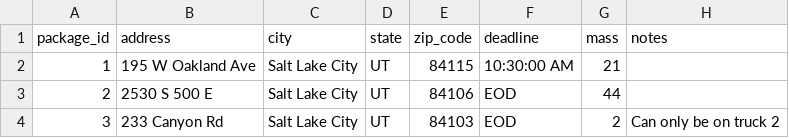
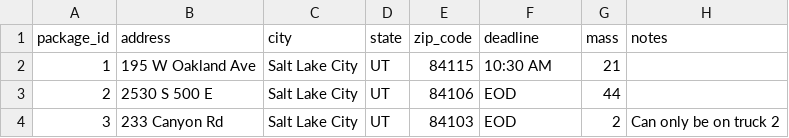
Before and after one commit to LinuxDragon57/WGUPS-SDS, a CSV file: static/packages.csv, drawn as a sheet; only a part is shown.

```diff
--- a/static/packages.csv
+++ b/static/packages.csv
@@ -1,3 +1,3 @@
 package_id,address,city,state,zip_code,deadline,mass,notes
-1,195 W Oakland Ave,Salt Lake City,UT,84115,10:30:00 AM,21,
+1,195 W Oakland Ave,Salt Lake City,UT,84115,10:30 AM,21,
 2,2530 S 500 E,Salt Lake City,UT,84106,EOD,44,
```
Also changed, not shown: static/distances.csv, 6 other files.
